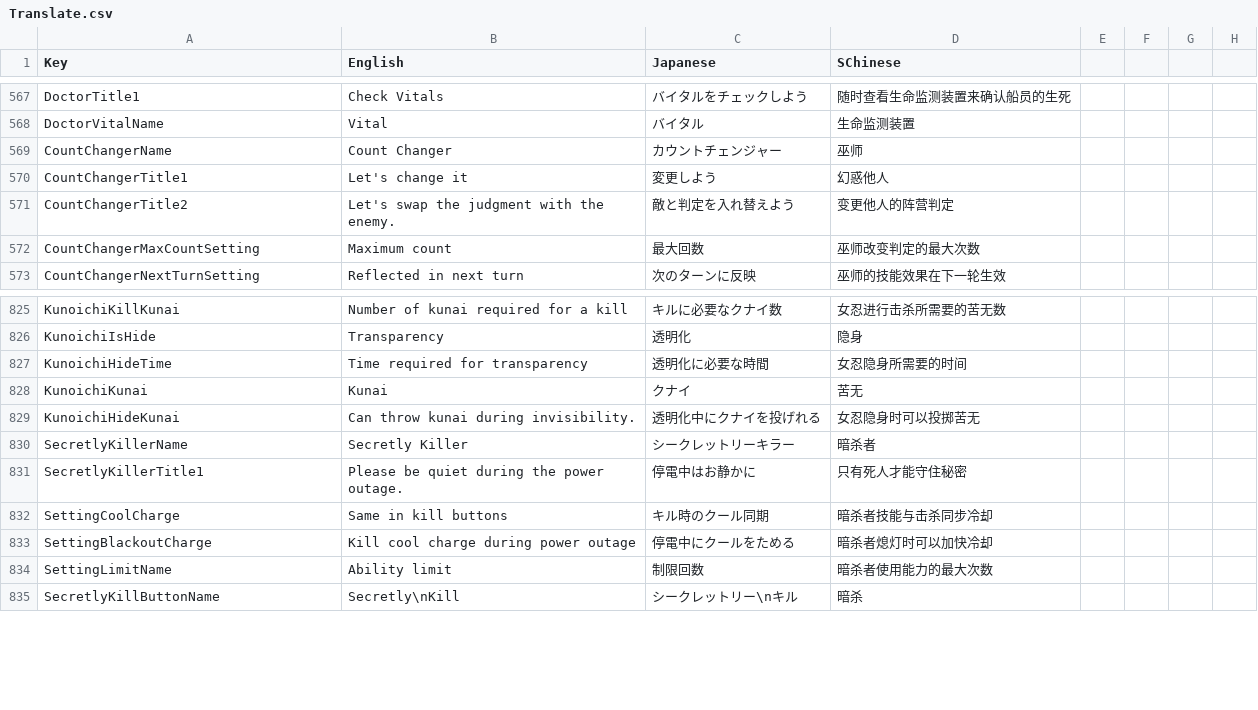
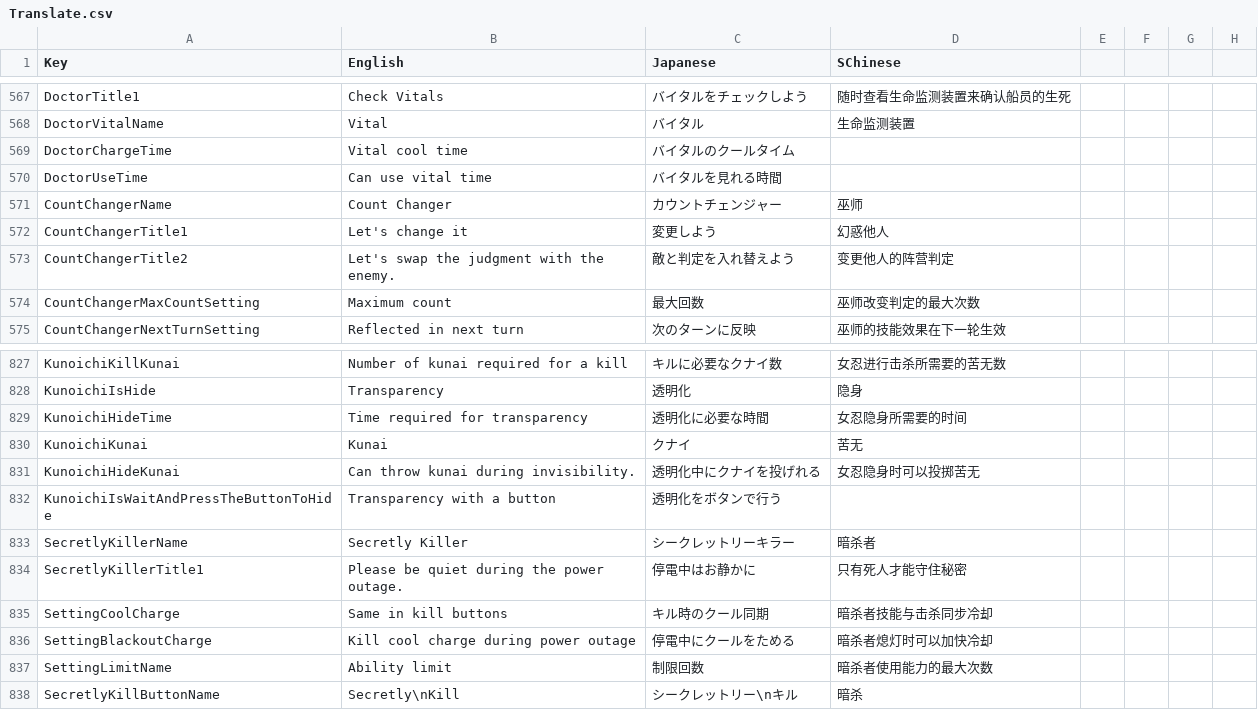
Before and after one commit to SuperNewRoles/SuperNewRoles, a CSV file: SuperNewRoles/Resources/Translate.csv, drawn as a sheet; only a part is shown, gaps mark what is left out; the diff names each change by its address in the sheet, - before the commit and + after, or states it on an @@ line.

```diff
--- a/SuperNewRoles/Resources/Translate.csv
+++ b/SuperNewRoles/Resources/Translate.csv
+row 569: DoctorChargeTime | Vital cool time | バイタルのクールタイム
+row 570: DoctorUseTime | Can use vital time | バイタルを見れる時間
+row 832: KunoichiIsWaitAndPressTheButtonToHide | Transparency with a button | 透明化をボタンで行う
```
Also changed, not shown: 1 other file.
